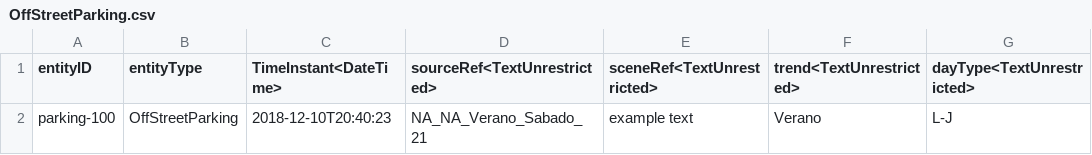
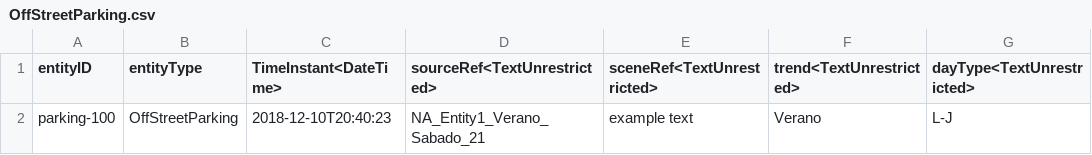
Before and after one commit to warpcomdev/digitaltwin-vertical, a CSV file: assets/csv/OffStreetParking.csv, drawn as a sheet; only a part is shown; the diff names each change by its address in the sheet, - before the commit and + after, or states it on an @@ line.

```diff
--- a/assets/csv/OffStreetParking.csv
+++ b/assets/csv/OffStreetParking.csv
-D2 (sourceRef<TextUnrestricted>): NA_NA_Verano_Sabado_21
+D2 (sourceRef<TextUnrestricted>): NA_Entity1_Verano_Sabado_21
```
Also changed, not shown: assets/csv/RouteIntensity.csv, assets/csv/RouteSchedule.csv, 14 other files.
